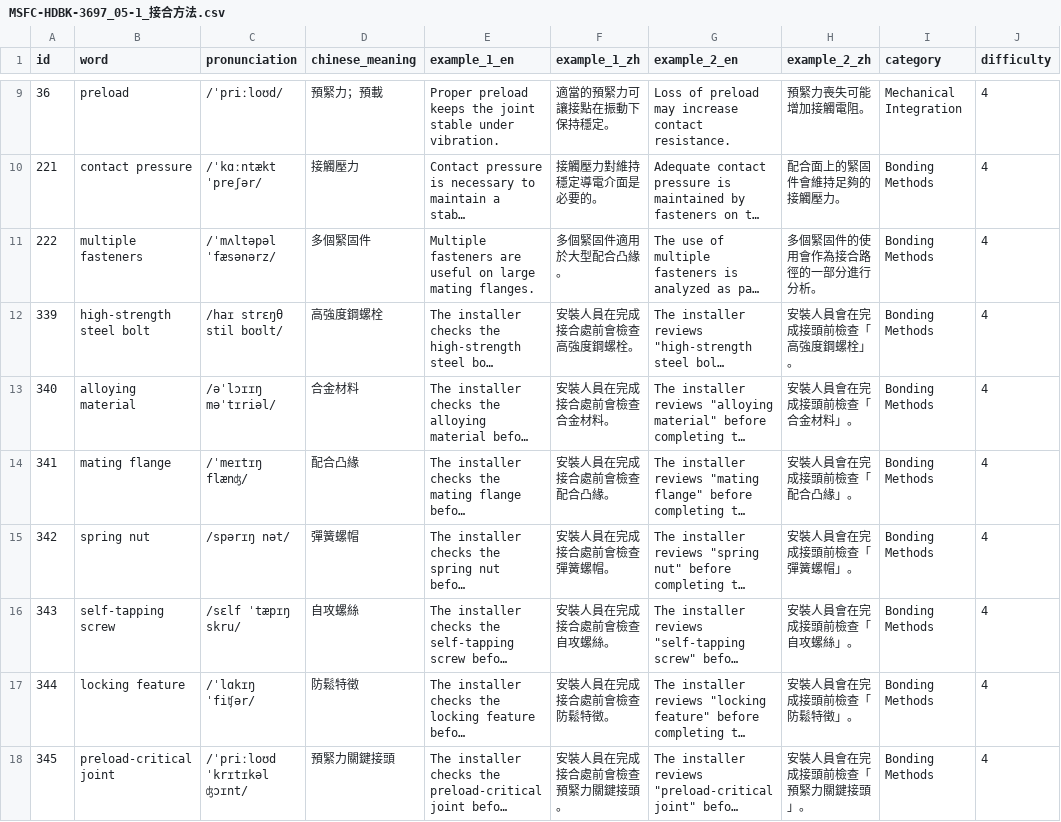
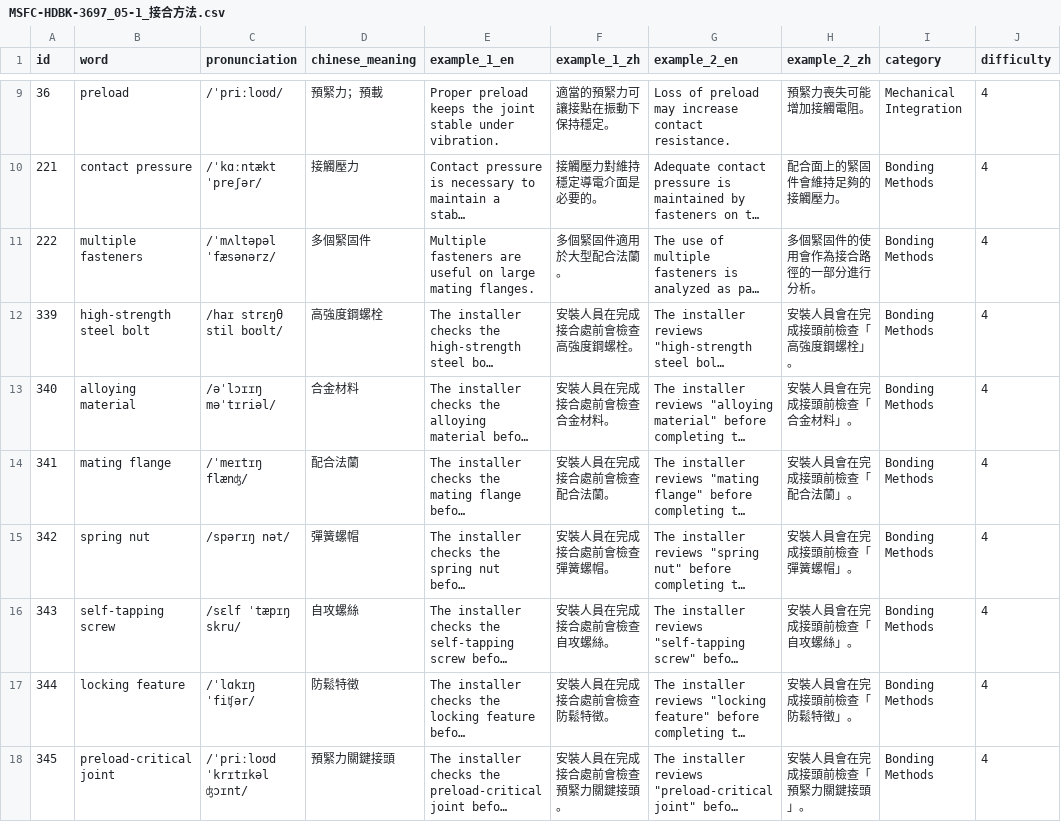
Before and after one commit to Aix-Xquall/EVD_Vocabulary, a CSV file: vocabulary/MSFC-HDBK-3697_05-1_接合方法.csv, drawn as a sheet; only a part is shown, gaps mark what is left out; long unchanged cells end in …; the diff names each change by its address in the sheet, - before the commit and + after, or states it on an @@ line.

```diff
--- a/vocabulary/MSFC-HDBK-3697_05-1_接合方法.csv
+++ b/vocabulary/MSFC-HDBK-3697_05-1_接合方法.csv
-F11 (example_1_zh): 多個緊固件適用於大型配合凸緣。
+F11 (example_1_zh): 多個緊固件適用於大型配合法蘭。
-D14 (chinese_meaning): 配合凸緣
+D14 (chinese_meaning): 配合法蘭
-F14 (example_1_zh): 安裝人員在完成接合處前會檢查配合凸緣。
+F14 (example_1_zh): 安裝人員在完成接合處前會檢查配合法蘭。
-H14 (example_2_zh): 安裝人員會在完成接頭前檢查「配合凸緣」。
+H14 (example_2_zh): 安裝人員會在完成接頭前檢查「配合法蘭」。
```
Also changed, not shown: 16 other files.
